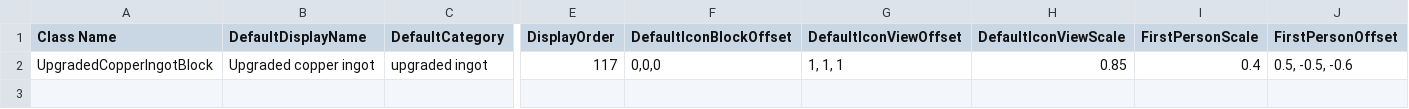
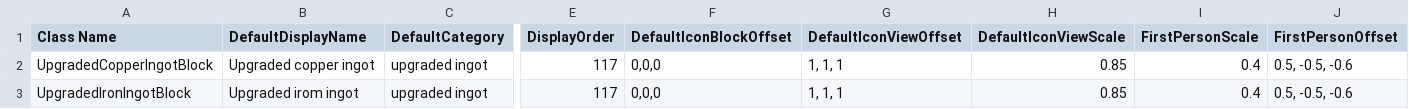
Before and after one commit to giangdeptrai67/cloth-mod, a CSV file: .github/workflows/UpgradedCopperMod/Assets/UpgradedCopperBlocksData.csv, drawn as a sheet; only a part is shown, gaps mark what is left out; rows hold the shown columns only; the diff names each change by its address in the sheet, - before the commit and + after, or states it on an @@ line.

Commit message:
Update UpgradedCopperBlocksData.csv

```diff
--- a/.github/workflows/UpgradedCopperMod/Assets/UpgradedCopperBlocksData.csv
+++ b/.github/workflows/UpgradedCopperMod/Assets/UpgradedCopperBlocksData.csv
+row 3: UpgradedIronIngotBlock | Upgraded irom ingot | upgraded ingot | 117 | 0,0,0 | 1, 1, 1 | 0.85 | 0.4 | 0.5, -0.5, -0.6
```
